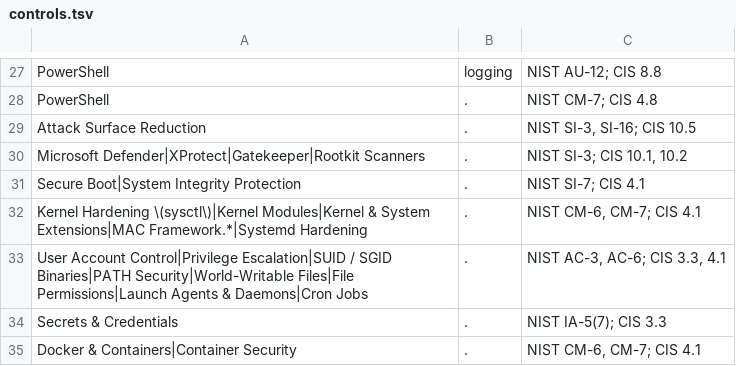
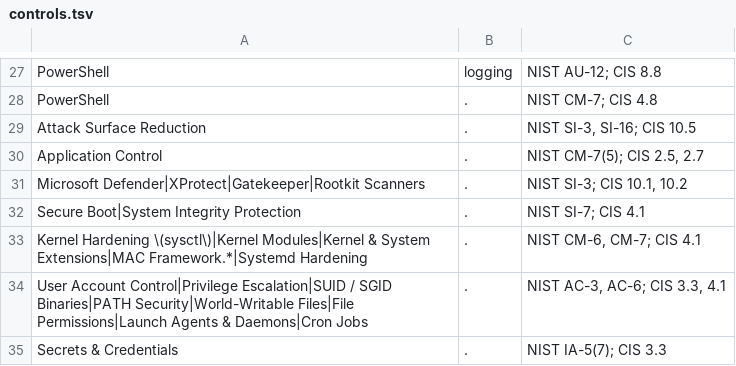
Before and after one commit to anzen-d/anzen, a TSV file: lib/data/controls.tsv, drawn as a sheet; only a part is shown, gaps mark what is left out; the shorter side is filled out with more unchanged rows.

Commit message:
v0.24.0: dashboard tag filter, ZooKeeper without auth, Windows application control; dashboard CSV os column
Signed-off-by: anzen-d <91915181+anzen-d@users.noreply.github.com>

```diff
--- a/lib/data/controls.tsv
+++ b/lib/data/controls.tsv
@@ -29,2 +29,3 @@ PowerShell	.	NIST CM-7; CIS 4.8
 Attack Surface Reduction	.	NIST SI-3, SI-16; CIS 10.5
+Application Control	.	NIST CM-7(5); CIS 2.5, 2.7
 Microsoft Defender|XProtect|Gatekeeper|Rootkit Scanners	.	NIST SI-3; CIS 10.1, 10.2
```
Also changed, not shown: 19 other files.
